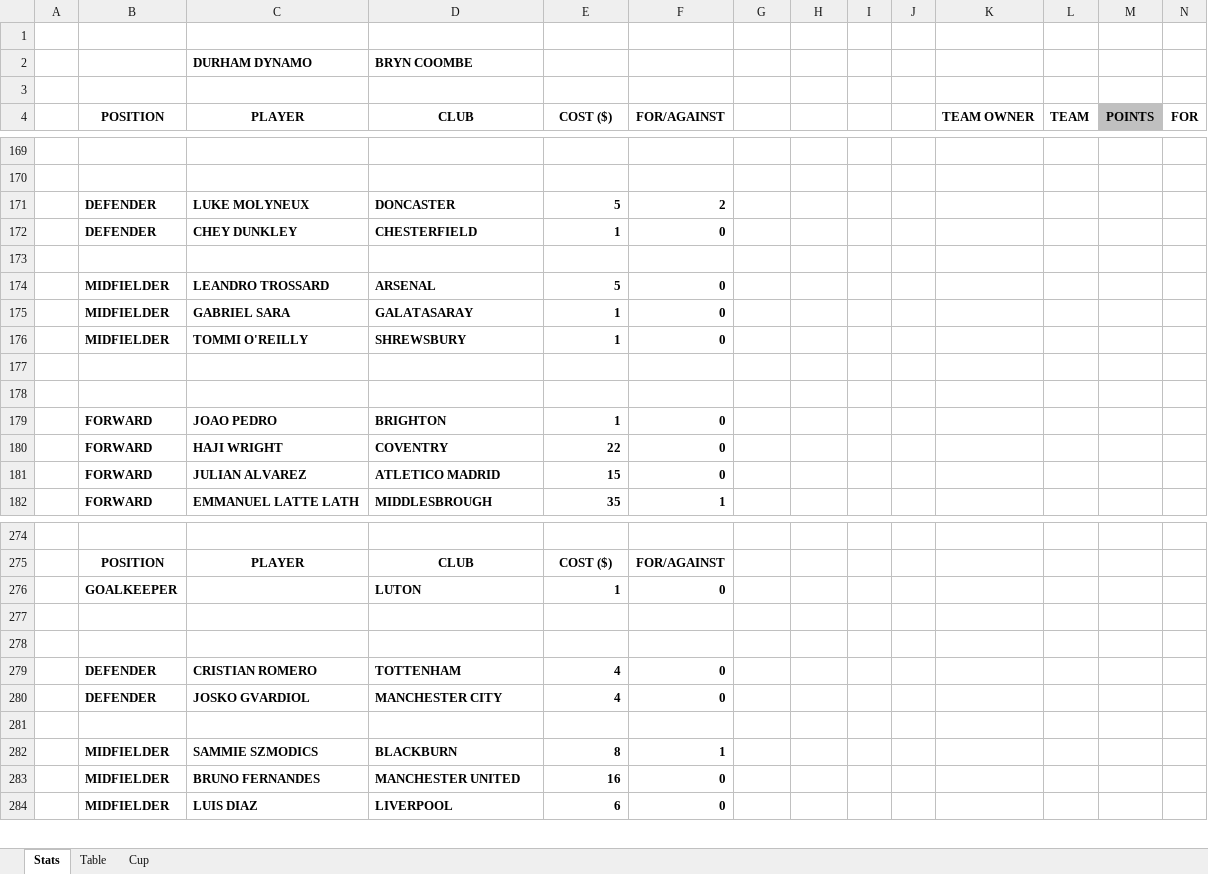
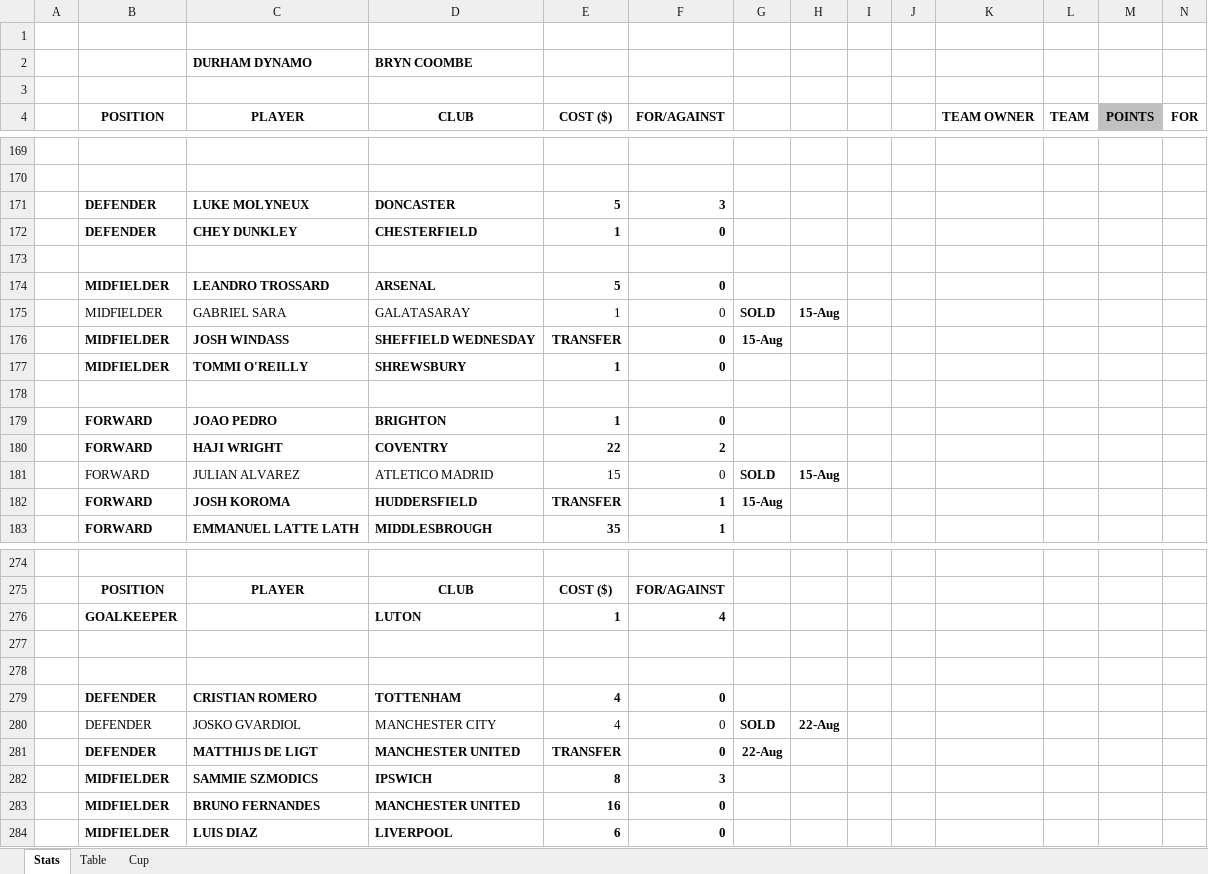
Before and after one commit to sgbstats/dreamleague, an Excel workbook: data/DreamLeague24-25.xlsx, sheet Stats, drawn as a sheet; only a part is shown, gaps mark what is left out; values as stored, in another font and other column widths than the file's, no borders; removed rows and columns are numbered as before the commit, all else as after; rows hold the shown columns only; the diff covers the shown part only; the diff names each change by its address in the sheet, - before the commit and + after, or states it on an @@ line.

```diff
--- a/data/DreamLeague24-25.xlsx (sheet Stats)
+++ b/data/DreamLeague24-25.xlsx (sheet Stats)
-F171 (FOR/AGAINST): 2
+F171 (FOR/AGAINST): 3
-B175:F175 bold: on
+B175:F175 bold: off
-G175: (empty)
+G175: SOLD
-H175: (empty)
+H175: 15-Aug
+row 176:  | MIDFIELDER | JOSH WINDASS | SHEFFIELD WEDNESDAY | TRANSFER | 0 | 15-Aug
-row 178: (empty)
-F180 (FOR/AGAINST): 0
+F180 (FOR/AGAINST): 2
-B181:F181 bold: on
+B181:F181 bold: off
-G181: (empty)
+G181: SOLD
-H181: (empty)
+H181: 15-Aug
+row 182:  | FORWARD | JOSH KOROMA | HUDDERSFIELD | TRANSFER | 1 | 15-Aug
-F276 (FOR/AGAINST): 0
+F276 (FOR/AGAINST): 4
-B280:F280 bold: on
+B280:F280 bold: off
-G280: (empty)
+G280: SOLD
-H280: (empty)
+H280: 22-Aug
-row 281: (empty)
+row 281:  | DEFENDER | MATTHIJS DE LIGT | MANCHESTER UNITED | TRANSFER | 0 | 22-Aug
-D282 (CLUB): BLACKBURN
+D282 (CLUB): IPSWICH
-F282 (FOR/AGAINST): 1
+F282 (FOR/AGAINST): 3
```
Also changed, not shown: 6 added rows, 7 removed rows, 74 edited cells and cell formats elsewhere in this sheet, sheet Table, 40 other files.
